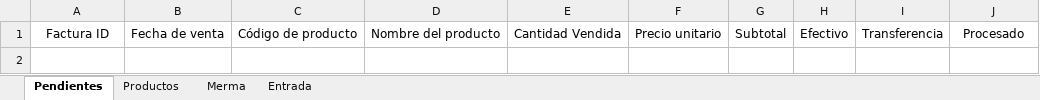
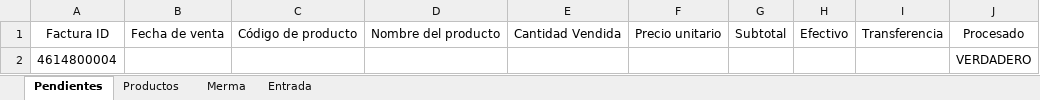
Before and after one commit to joseluisdelrosariosilva-cpu/pos-movil-apk, an Excel workbook: data/datos.xlsx, sheet Pendientes, drawn as a sheet; values as stored, in another font and other column widths than the file's, no borders; table styles not drawn; the diff names each change by its address in the sheet, - before the commit and + after, or states it on an @@ line.

```diff
--- a/data/datos.xlsx (sheet Pendientes)
+++ b/data/datos.xlsx (sheet Pendientes)
+row 2: 4614800004 |  |  |  |  |  |  |  |  | VERDADERO
```
Also changed, not shown: sheet Productos, 4 other files.
